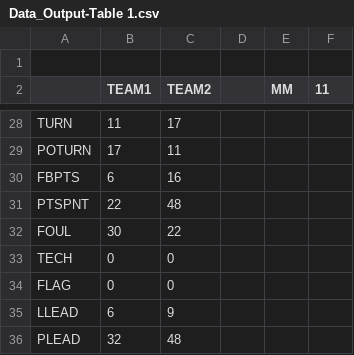
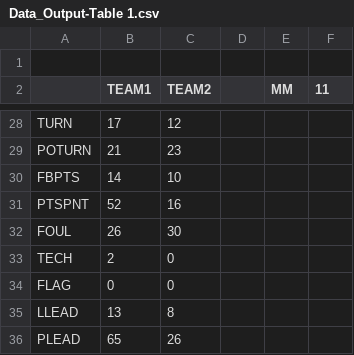
Before and after one commit to brandonfox14/March_Madness_2027, a CSV file: Data/27_March_Madness_Data/Data_Output-Table 1.csv, drawn as a sheet; only a part is shown, gaps mark what is left out; the diff covers the shown part only; the diff names each change by its address in the sheet, - before the commit and + after, or states it on an @@ line.

```diff
--- a/Data/27_March_Madness_Data/Data_Output-Table 1.csv
+++ b/Data/27_March_Madness_Data/Data_Output-Table 1.csv
-B28 (TEAM1): 11
+B28 (TEAM1): 17
-C28 (TEAM2): 17
+C28 (TEAM2): 12
-B29 (TEAM1): 17
+B29 (TEAM1): 21
-C29 (TEAM2): 11
+C29 (TEAM2): 23
-B30 (TEAM1): 6
+B30 (TEAM1): 14
-C30 (TEAM2): 16
+C30 (TEAM2): 10
-B31 (TEAM1): 22
+B31 (TEAM1): 52
-C31 (TEAM2): 48
+C31 (TEAM2): 16
-B32 (TEAM1): 30
+B32 (TEAM1): 26
-C32 (TEAM2): 22
+C32 (TEAM2): 30
-B33 (TEAM1): 0
+B33 (TEAM1): 2
-B35 (TEAM1): 6
+B35 (TEAM1): 13
-C35 (TEAM2): 9
+C35 (TEAM2): 8
-B36 (TEAM1): 32
+B36 (TEAM1): 65
-C36 (TEAM2): 48
+C36 (TEAM2): 26
```
Also changed, not shown: 63 edited cells elsewhere in this file, Data/27_March_Madness_Data/AP_Poll-Table 1.csv, Data/27_March_Madness_Data/Coach-Table 1.csv, 14 other files.
